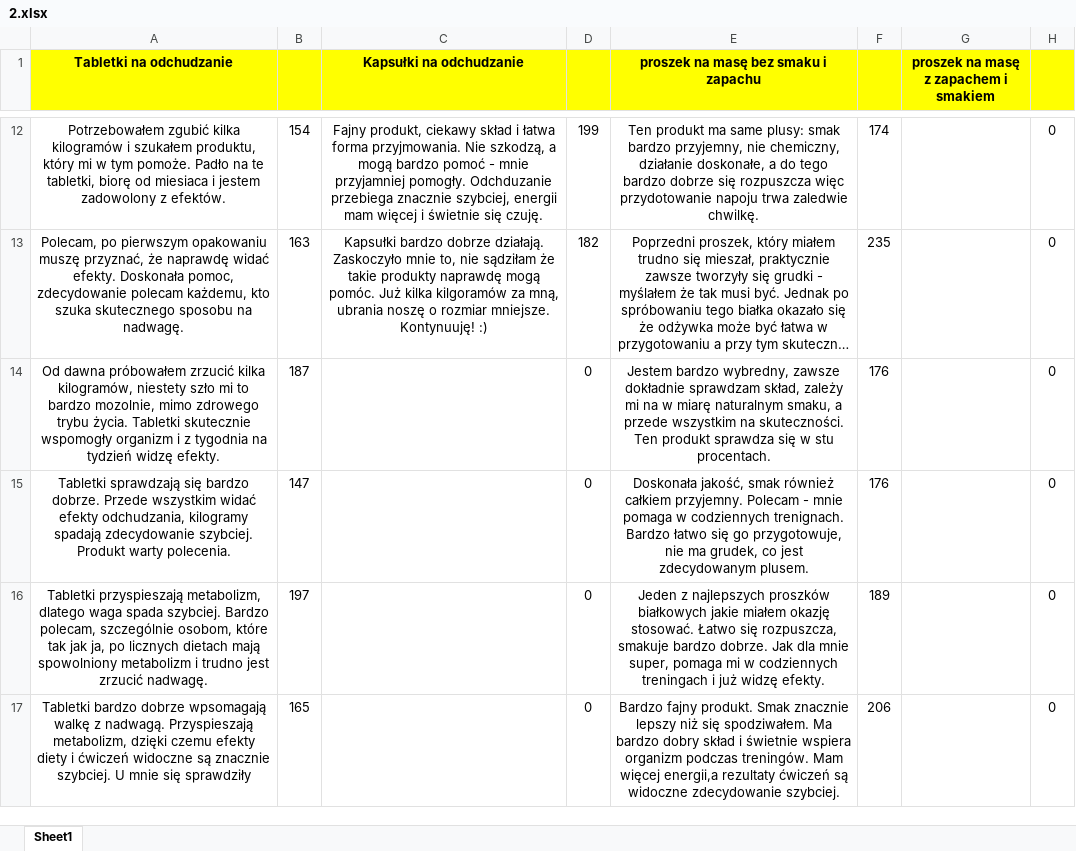
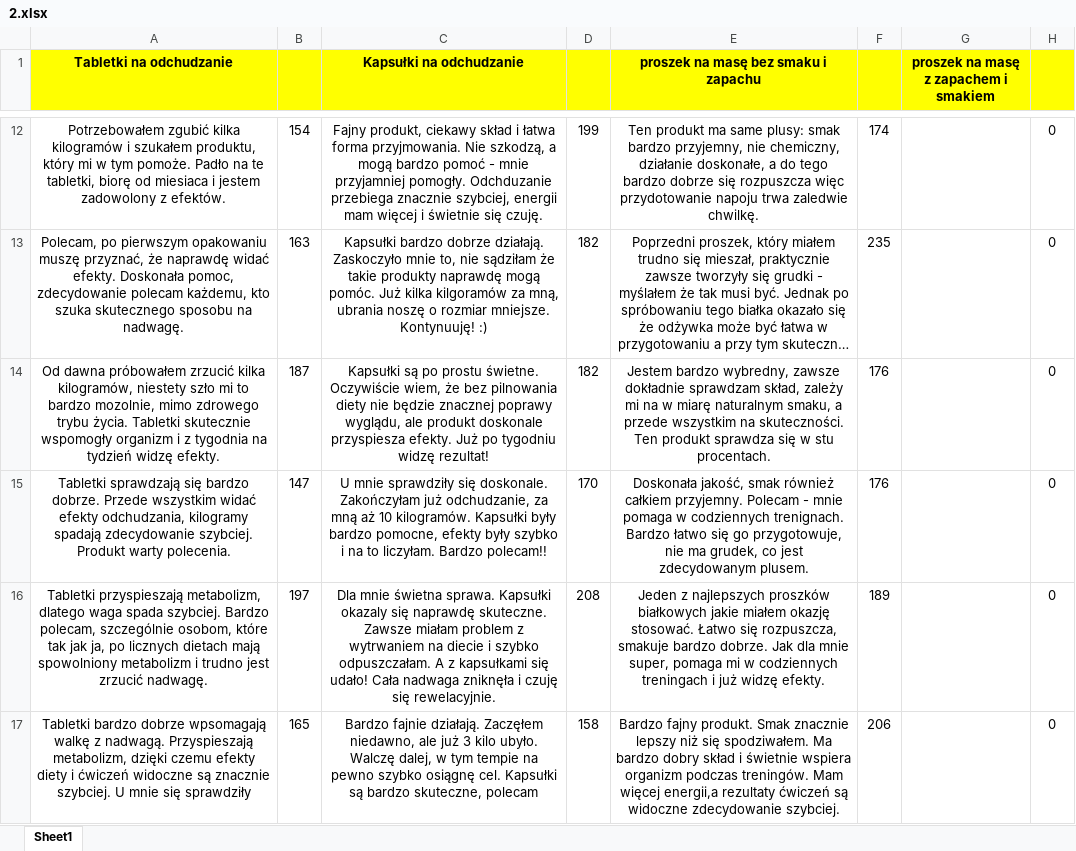
Before and after one commit to martyna1308/backup, an Excel workbook: 2.xlsx, sheet Sheet1, drawn as a sheet; only a part is shown, gaps mark what is left out; long unchanged cells end in …; values as stored, in another font and other column widths than the file's, no borders; the diff covers the shown part only; the diff names each change by its address in the sheet, - before the commit and + after, or states it on an @@ line.

Commit message:
awaw

```diff
--- a/2.xlsx (sheet Sheet1)
+++ b/2.xlsx (sheet Sheet1)
-C14 (Kapsułki na odchudzanie): (empty)
+C14 (Kapsułki na odchudzanie): Kapsułki są po prostu świetne. Oczywiście wiem, że bez pilnowania diety nie będzie znacznej poprawy wyglądu, ale produkt doskonale przyspiesza efekty. Już po tygodniu widzę rezultat!
-D14: 0
+D14: 182
-C15 (Kapsułki na odchudzanie): (empty)
+C15 (Kapsułki na odchudzanie): U mnie sprawdziły się doskonale. Zakończyłam już odchudzanie, za mną aż 10 kilogramów. Kapsułki były bardzo pomocne, efekty były szybko i na to liczyłam. Bardzo polecam!!
-D15: 0
+D15: 170
-C16 (Kapsułki na odchudzanie): (empty)
+C16 (Kapsułki na odchudzanie): Dla mnie świetna sprawa. Kapsułki okazaly się naprawdę skuteczne. Zawsze miałam problem z wytrwaniem na diecie i szybko odpuszczałam. A z kapsułkami się udało! Cała nadwaga zniknęła i czuję się rewelacyjnie.
-D16: 0
+D16: 208
-C17 (Kapsułki na odchudzanie): (empty)
+C17 (Kapsułki na odchudzanie): Bardzo fajnie działają. Zaczęłem niedawno, ale już 3 kilo ubyło. Walczę dalej, w tym tempie na pewno szybko osiągnę cel. Kapsułki są bardzo skuteczne, polecam
-D17: 0
+D17: 158
```
Also changed, not shown: 30 edited cells elsewhere in this sheet.
